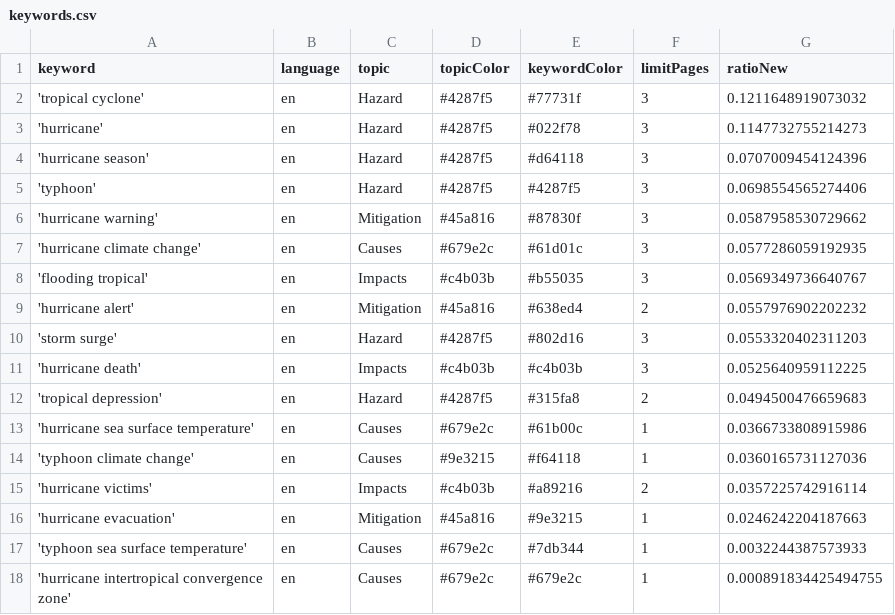
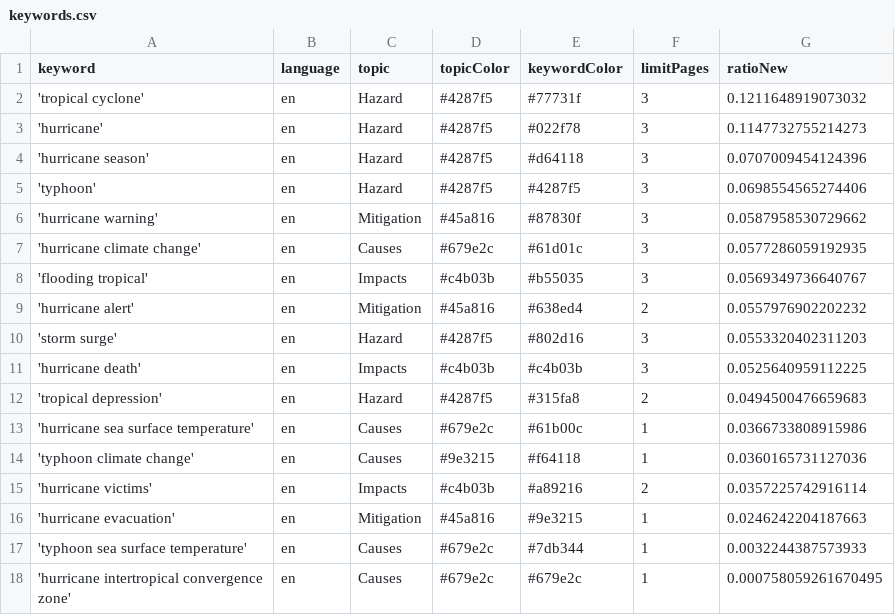
Before and after one commit to jens-news/hurricaneIsComing, a CSV file: keywords.csv, drawn as a sheet.

Commit message:
Commit from GitHub Actions (harvest:0.0)

```diff
--- a/keywords.csv
+++ b/keywords.csv
@@ -17,2 +17,2 @@ keyword,language,topic,topicColor,keywordColor,limitPages,ratioNew
 'typhoon sea surface temperature',en,Causes,#679e2c,#7db344,1,0.0032244387573933
-'hurricane intertropical convergence zone',en,Causes,#679e2c,#679e2c,1,0.000891834425494755
+'hurricane intertropical convergence zone',en,Causes,#679e2c,#679e2c,1,0.000758059261670495
```
